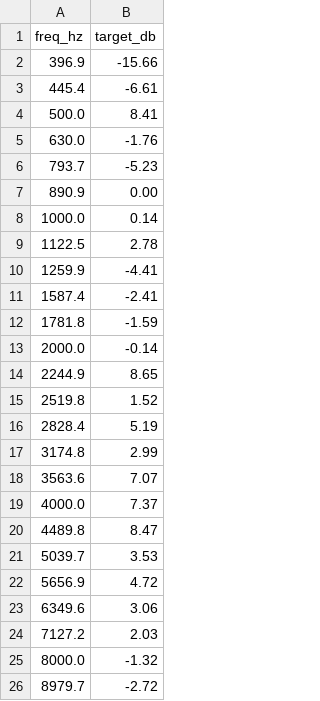
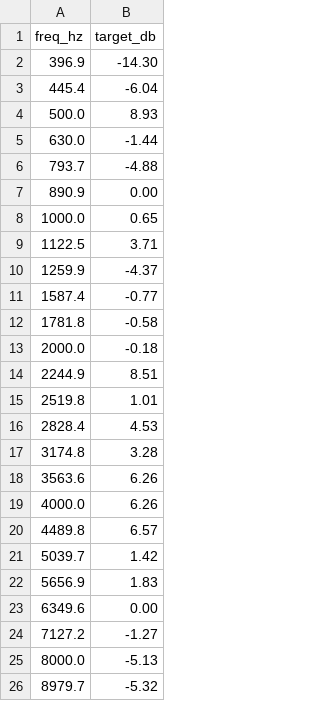
Before and after one commit to 10d6/string-model, a CSV file: data/violin/radiation_measured.csv, drawn as a sheet.

```diff
--- a/data/violin/radiation_measured.csv
+++ b/data/violin/radiation_measured.csv
@@ -1,26 +1,26 @@
 freq_hz,target_db
-396.9,-15.66
-445.4,-6.61
-500.0,8.41
-630.0,-1.76
-793.7,-5.23
+396.9,-14.30
+445.4,-6.04
+500.0,8.93
+630.0,-1.44
+793.7,-4.88
 890.9,0.00
-1000.0,0.14
-1122.5,2.78
-1259.9,-4.41
-1587.4,-2.41
-1781.8,-1.59
-2000.0,-0.14
-2244.9,8.65
-2519.8,1.52
-2828.4,5.19
-3174.8,2.99
-3563.6,7.07
-4000.0,7.37
-4489.8,8.47
-5039.7,3.53
-5656.9,4.72
-6349.6,3.06
-7127.2,2.03
-8000.0,-1.32
-8979.7,-2.72
+1000.0,0.65
+1122.5,3.71
+1259.9,-4.37
+1587.4,-0.77
+1781.8,-0.58
+2000.0,-0.18
+2244.9,8.51
+2519.8,1.01
+2828.4,4.53
+3174.8,3.28
+3563.6,6.26
+4000.0,6.26
+4489.8,6.57
+5039.7,1.42
+5656.9,1.83
+6349.6,0.00
+7127.2,-1.27
+8000.0,-5.13
+8979.7,-5.32
```
Also changed, not shown: data/violin/radiation_target.csv, 1 other file.
